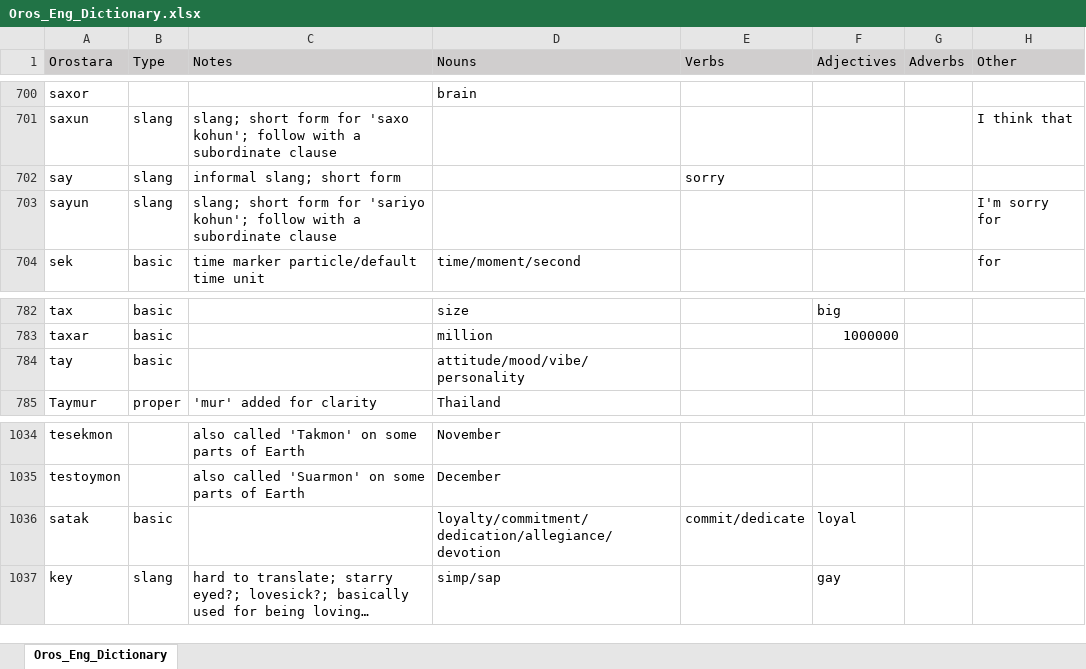
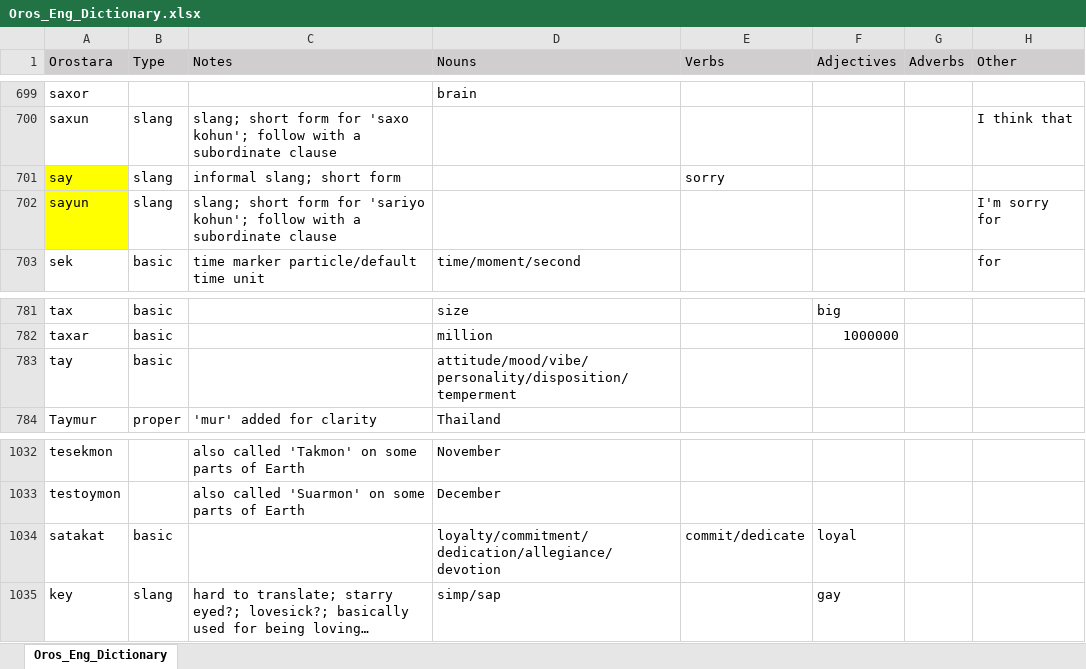
Before and after one commit to brushscape/Orostara-Dictionary, an Excel workbook: files/Oros_Eng_Dictionary.xlsx, sheet Oros_Eng_Dictionary, drawn as a sheet; only a part is shown, gaps mark what is left out; long unchanged cells end in …; values as stored, in another font and other column widths than the file's, no borders; table styles not drawn; addresses are those after the commit; the diff covers the shown part only; the diff names each change by its address in the sheet, - before the commit and + after, or states it on an @@ line.

```diff
--- a/files/Oros_Eng_Dictionary.xlsx (sheet Oros_Eng_Dictionary)
+++ b/files/Oros_Eng_Dictionary.xlsx (sheet Oros_Eng_Dictionary)
-A701:A702 fill: none
+A701:A702 fill: #FFFF00
-D783 (Nouns): attitude/mood/vibe/personality
+D783 (Nouns): attitude/mood/vibe/personality/disposition/temperment
-A1034 (Orostara): satak
+A1034 (Orostara): satakat
```
Also changed, not shown: 4 added rows, 4 removed rows and 11 edited cells elsewhere in this sheet, 2 other files.
